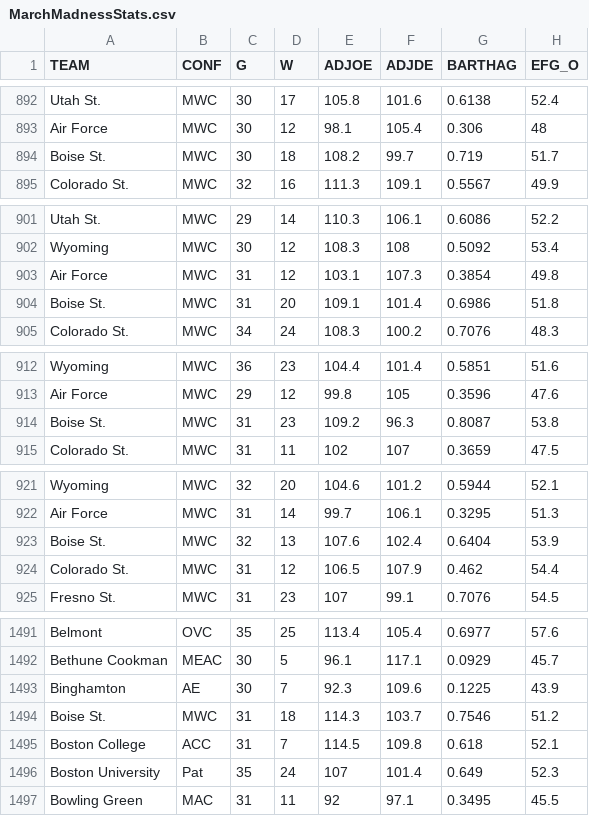
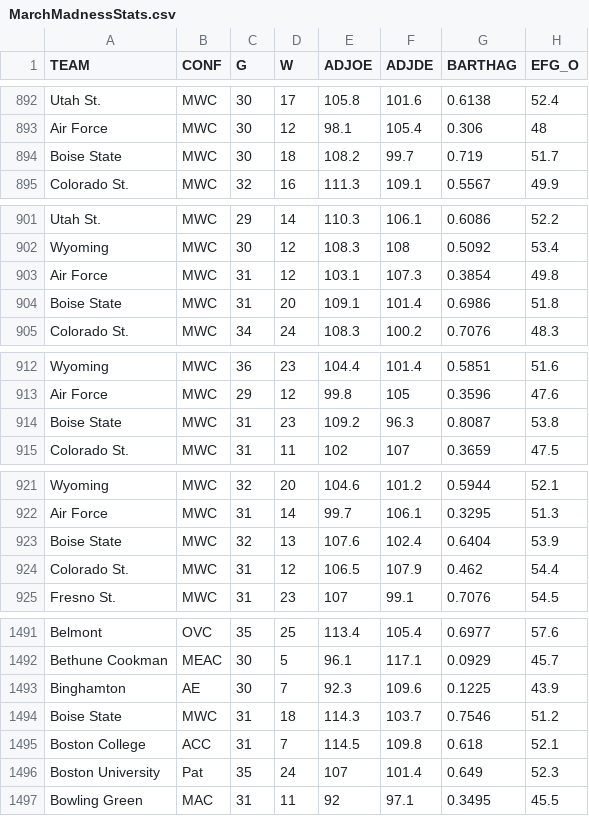
Before and after one commit to drolsonmi/math3480, a CSV file: datasets/MarchMadnessStats.csv, drawn as a sheet; only a part is shown, gaps mark what is left out; the diff covers the shown part only; the diff names each change by its address in the sheet, - before the commit and + after, or states it on an @@ line.

Commit message:
Cleaning data in MarchMadnessStats

```diff
--- a/datasets/MarchMadnessStats.csv
+++ b/datasets/MarchMadnessStats.csv
-A894 (TEAM): Boise St.
+A894 (TEAM): Boise State
-A904 (TEAM): Boise St.
+A904 (TEAM): Boise State
-A914 (TEAM): Boise St.
+A914 (TEAM): Boise State
-A923 (TEAM): Boise St.
+A923 (TEAM): Boise State
-A1494 (TEAM): Boise St.
+A1494 (TEAM): Boise State
```
Also changed, not shown: 6 edited cells elsewhere in this file.
